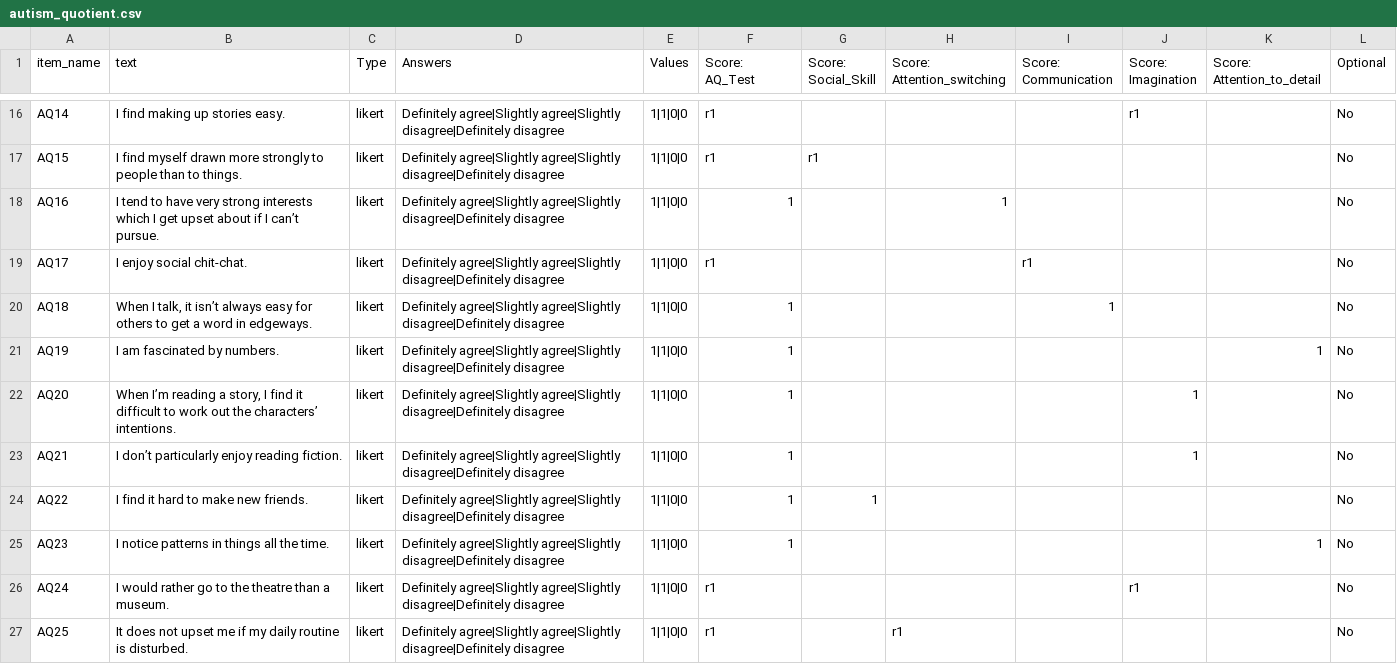
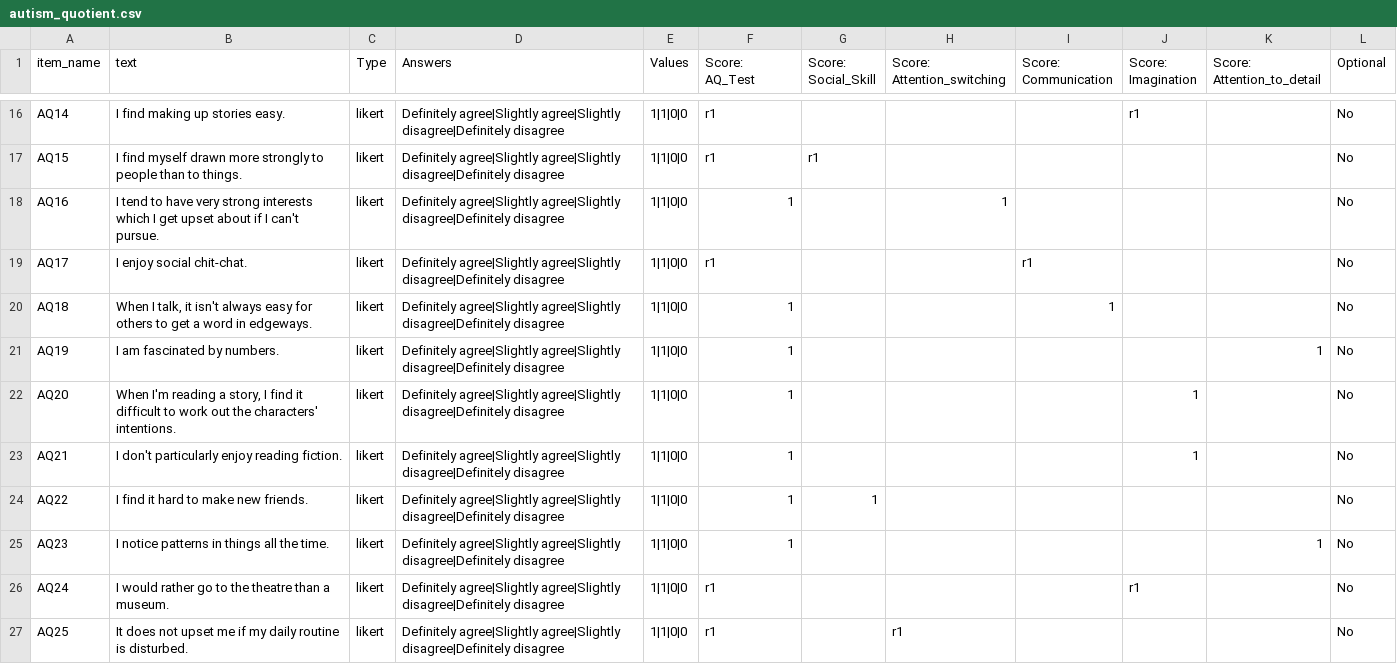
Before and after one commit to some-open-solutions/collector-dev, a CSV file: web/kitten/Default/DefaultSurveys/autism_quotient.csv, drawn as a sheet; only a part is shown, gaps mark what is left out; the diff covers the shown part only; the diff names each change by its address in the sheet, - before the commit and + after, or states it on an @@ line.

Commit message:
checking if the tidying up of the autism quotient comes through well

```diff
--- a/web/kitten/Default/DefaultSurveys/autism_quotient.csv
+++ b/web/kitten/Default/DefaultSurveys/autism_quotient.csv
-B18 (text): …if I can’t pursue.
+B18 (text): …if I can't pursue.
-B20 (text): …talk, it isn’t always easy…
+B20 (text): …talk, it isn't always easy…
-B22 (text): When I’m reading a story, I find it difficult to work out the characters’ intentions.
+B22 (text): When I'm reading a story, I find it difficult to work out the characters' intentions.
-B23 (text): I don’t particularly enjoy reading fiction.
+B23 (text): I don't particularly enjoy reading fiction.
```
Also changed, not shown: 9 edited cells elsewhere in this file, 1 other file.
